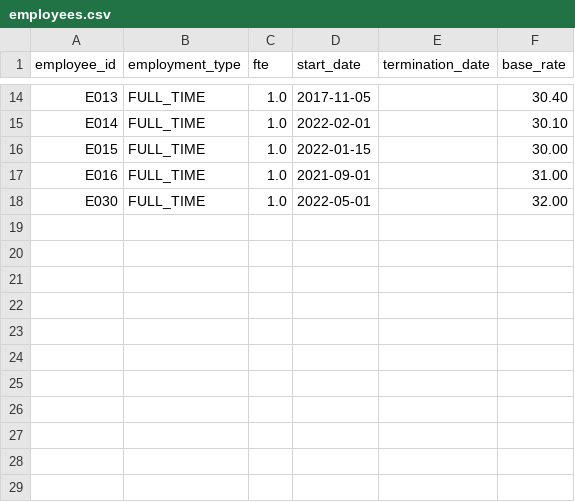
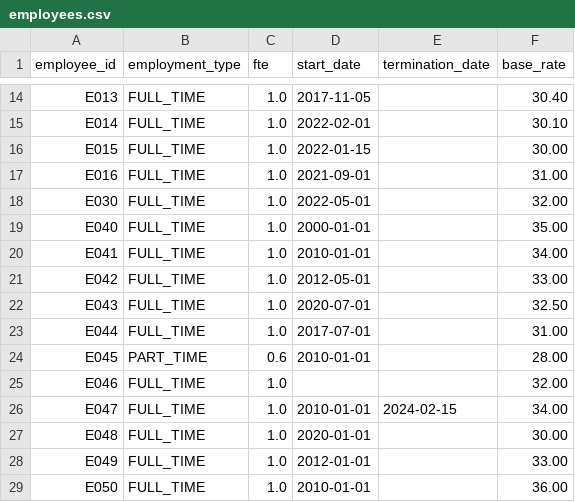
Before and after one commit to dcrops/payroll-diagnostics-engine, a CSV file: data/sample/employees.csv, drawn as a sheet; only a part is shown, gaps mark what is left out.

```diff
--- a/data/sample/employees.csv
+++ b/data/sample/employees.csv
@@ -18 +18,12 @@ E016,FULL_TIME,1.0,2021-09-01,,31.00
 E030,FULL_TIME,1.0,2022-05-01,,32.00
+E040,FULL_TIME,1.0,2000-01-01,,35.00
+E041,FULL_TIME,1.0,2010-01-01,,34.00
+E042,FULL_TIME,1.0,2012-05-01,,33.00
+E043,FULL_TIME,1.0,2020-07-01,,32.50
+E044,FULL_TIME,1.0,2017-07-01,,31.00
+E045,PART_TIME,0.6,2010-01-01,,28.00
+E046,FULL_TIME,1.0,,,32.00
+E047,FULL_TIME,1.0,2010-01-01,2024-02-15,34.00
+E048,FULL_TIME,1.0,2020-01-01,,30.00
+E049,FULL_TIME,1.0,2012-01-01,,33.00
+E050,FULL_TIME,1.0,2010-01-01,,36.00
```
Also changed, not shown: data/sample/balances_snapshot.csv, data/sample/leave_ledger.csv, 10 other files.
